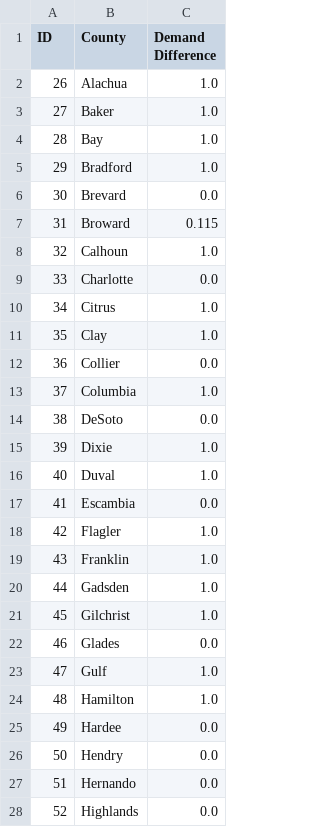
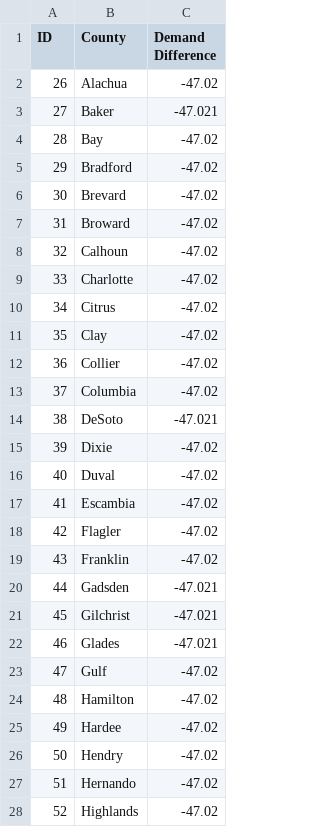
Before and after one commit to ChrisPikeDoesAThing/IECapstone, a CSV file: Model/CSVResults/TransparentAnalysifill.csv, drawn as a sheet; only a part is shown; the diff covers the shown part only.

```diff
--- a/Model/CSVResults/TransparentAnalysifill.csv
+++ b/Model/CSVResults/TransparentAnalysifill.csv
@@ -1,28 +1,28 @@
 ID,County,Demand Difference
-26,Alachua,1.0
-27,Baker,1.0
-28,Bay,1.0
-29,Bradford,1.0
-30,Brevard,0.0
-31,Broward,0.115
-32,Calhoun,1.0
-33,Charlotte,0.0
-34,Citrus,1.0
-35,Clay,1.0
-36,Collier,0.0
-37,Columbia,1.0
-38,DeSoto,0.0
-39,Dixie,1.0
-40,Duval,1.0
-41,Escambia,0.0
-42,Flagler,1.0
-43,Franklin,1.0
-44,Gadsden,1.0
-45,Gilchrist,1.0
-46,Glades,0.0
-47,Gulf,1.0
-48,Hamilton,1.0
-49,Hardee,0.0
-50,Hendry,0.0
-51,Hernando,0.0
-52,Highlands,0.0
+26,Alachua,-47.02
+27,Baker,-47.021
+28,Bay,-47.02
+29,Bradford,-47.02
+30,Brevard,-47.02
+31,Broward,-47.02
+32,Calhoun,-47.02
+33,Charlotte,-47.02
+34,Citrus,-47.02
+35,Clay,-47.02
+36,Collier,-47.02
+37,Columbia,-47.02
+38,DeSoto,-47.021
+39,Dixie,-47.02
+40,Duval,-47.02
+41,Escambia,-47.02
+42,Flagler,-47.02
+43,Franklin,-47.02
+44,Gadsden,-47.021
+45,Gilchrist,-47.021
+46,Glades,-47.021
+47,Gulf,-47.02
+48,Hamilton,-47.02
+49,Hardee,-47.02
+50,Hendry,-47.02
+51,Hernando,-47.02
+52,Highlands,-47.02
```
Also changed, not shown: 40 edited cells elsewhere in this file, Model/CSVLib/CountyData.csv, Model/CSVResults/NonTransparentAnalysisfill.csv, 24 other files.
